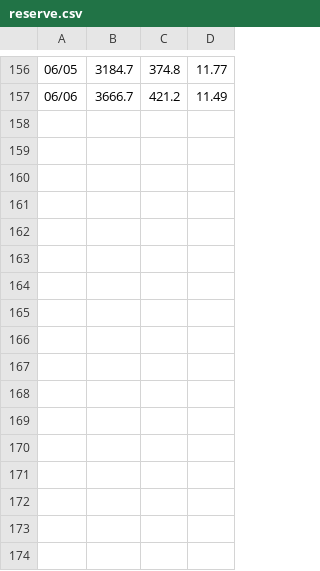
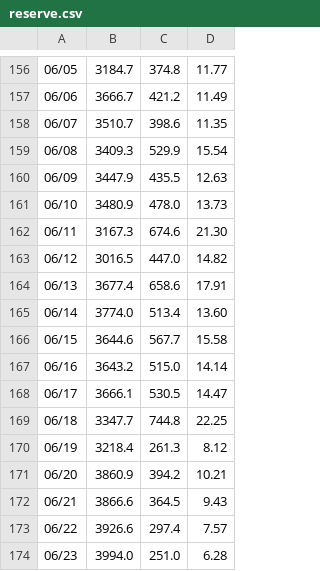
Before and after one commit to kermitFROGG/EL_Forecast, a CSV file: data/reserve.csv, drawn as a sheet; only a part is shown, gaps mark what is left out; the diff names each change by its address in the sheet, - before the commit and + after, or states it on an @@ line.

Commit message:
Add files via upload

```diff
--- a/data/reserve.csv
+++ b/data/reserve.csv
+row 158: 06/07 | 3510.7 | 398.6 | 11.35
+row 159: 06/08 | 3409.3 | 529.9 | 15.54
+row 160: 06/09 | 3447.9 | 435.5 | 12.63
+row 161: 06/10 | 3480.9 | 478.0 | 13.73
+row 162: 06/11 | 3167.3 | 674.6 | 21.30
+row 163: 06/12 | 3016.5 | 447.0 | 14.82
+row 164: 06/13 | 3677.4 | 658.6 | 17.91
+row 165: 06/14 | 3774.0 | 513.4 | 13.60
+row 166: 06/15 | 3644.6 | 567.7 | 15.58
+row 167: 06/16 | 3643.2 | 515.0 | 14.14
+row 168: 06/17 | 3666.1 | 530.5 | 14.47
+row 169: 06/18 | 3347.7 | 744.8 | 22.25
+row 170: 06/19 | 3218.4 | 261.3 | 8.12
+row 171: 06/20 | 3860.9 | 394.2 | 10.21
+row 172: 06/21 | 3866.6 | 364.5 | 9.43
+row 173: 06/22 | 3926.6 | 297.4 | 7.57
+row 174: 06/23 | 3994.0 | 251.0 | 6.28
```
